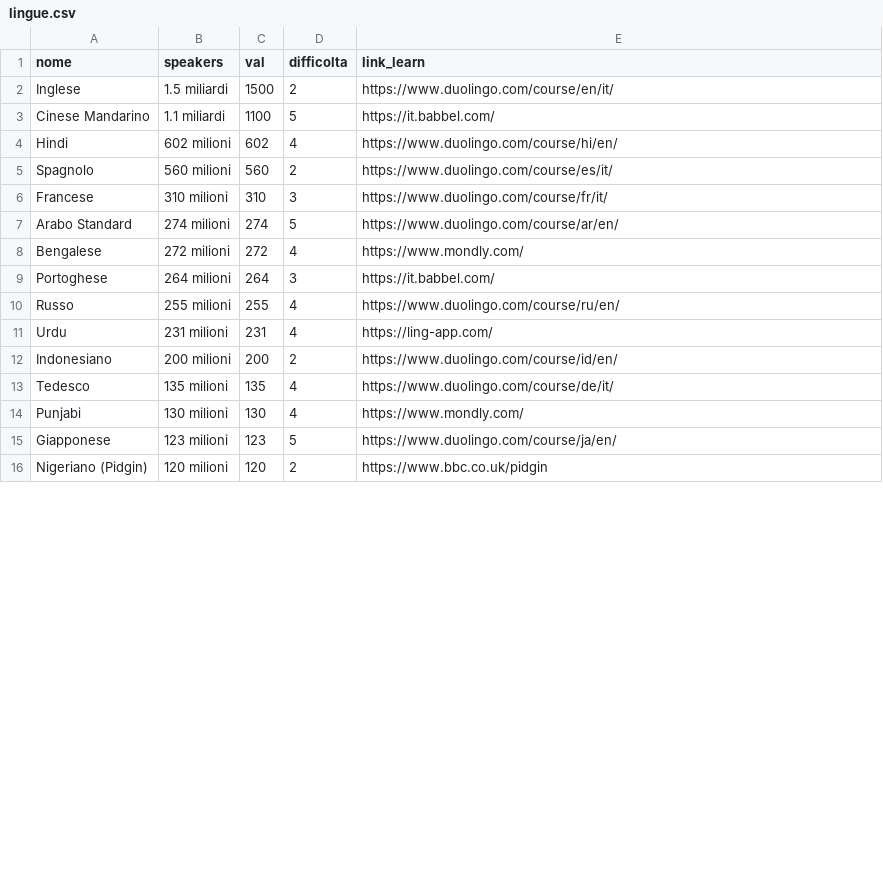
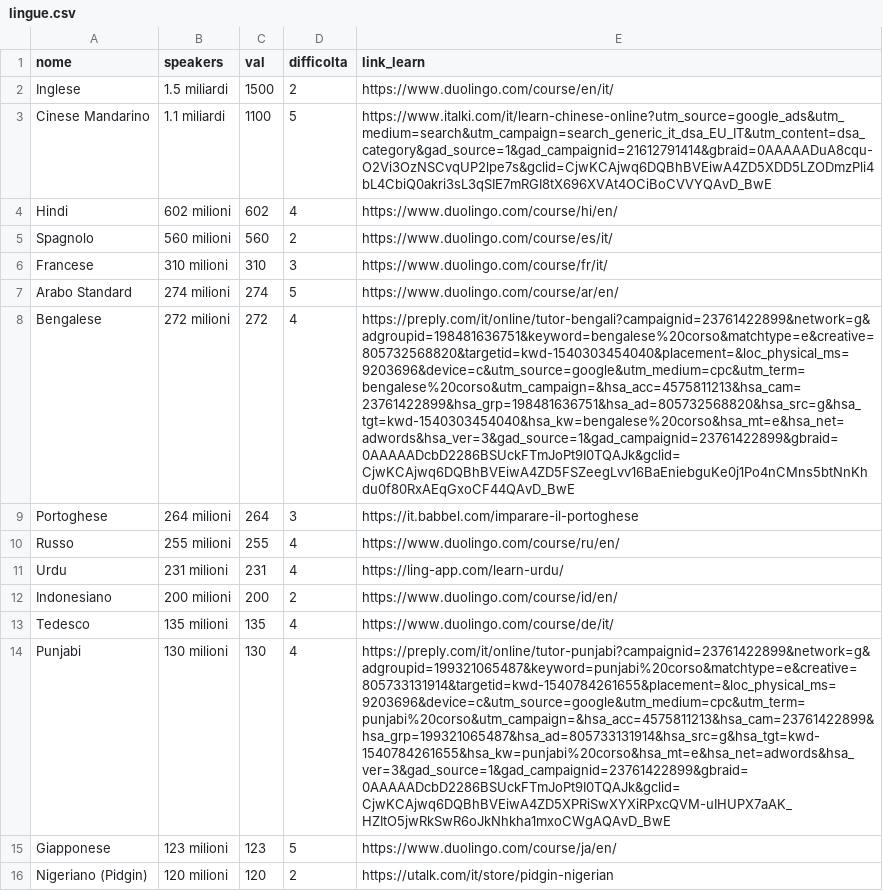
Before and after one commit to frof201/capolavoro, a CSV file: lingue.csv, drawn as a sheet; only a part is shown; the diff covers the shown part only; the diff names each change by its address in the sheet, - before the commit and + after, or states it on an @@ line.

Commit message:
Update lingue.csv

```diff
--- a/lingue.csv
+++ b/lingue.csv
-E3 (link_learn): https://it.babbel.com/
+E3 (link_learn): https://www.italki.com/it/learn-chinese-online?utm_source=google_ads&utm_medium=search&utm_campaign=search_generic_it_dsa_EU_IT&utm_content=dsa_category&gad_source=1&gad_campaignid=21612791414&gbraid=0AAAAADuA8cqu-O2Vi3OzNSCvqUP2lpe7s&gclid=CjwKCAjwq6DQBhBVEiwA4ZD5XDD5LZODmzPli4bL4CbiQ0akri3sL3qSIE7mRGI8tX696XVAt4OCiBoCVVYQAvD_BwE
-E8 (link_learn): https://www.mondly.com/
+E8 (link_learn): https://preply.com/it/online/tutor-bengali?campaignid=23761422899&network=g&adgroupid=198481636751&keyword=bengalese%20corso&matchtype=e&creative=805732568820&targetid=kwd-1540303454040&placement=&loc_physical_ms=9203696&device=c&utm_source=google&utm_medium=cpc&utm_term=bengalese%20corso&utm_campaign=&hsa_acc=4575811213&hsa_cam=23761422899&hsa_grp=198481636751&hsa_ad=805732568820&hsa_src=g&hsa_tgt=kwd-1540303454040&hsa_kw=bengalese%20corso&hsa_mt=e&hsa_net=adwords&hsa_ver=3&gad_source=1&gad_campaignid=23761422899&gbraid=0AAAAADcbD2286BSUckFTmJoPt9I0TQAJk&gclid=CjwKCAjwq6DQBhBVEiwA4ZD5FSZeegLvv16BaEniebguKe0j1Po4nCMns5btNnKhdu0f80RxAEqGxoCF44QAvD_BwE
-E9 (link_learn): https://it.babbel.com/
+E9 (link_learn): https://it.babbel.com/imparare-il-portoghese
-E11 (link_learn): https://ling-app.com/
+E11 (link_learn): https://ling-app.com/learn-urdu/
-E14 (link_learn): https://www.mondly.com/
+E14 (link_learn): https://preply.com/it/online/tutor-punjabi?campaignid=23761422899&network=g&adgroupid=199321065487&keyword=punjabi%20corso&matchtype=e&creative=805733131914&targetid=kwd-1540784261655&placement=&loc_physical_ms=9203696&device=c&utm_source=google&utm_medium=cpc&utm_term=punjabi%20corso&utm_campaign=&hsa_acc=4575811213&hsa_cam=23761422899&hsa_grp=199321065487&hsa_ad=805733131914&hsa_src=g&hsa_tgt=kwd-1540784261655&hsa_kw=punjabi%20corso&hsa_mt=e&hsa_net=adwords&hsa_ver=3&gad_source=1&gad_campaignid=23761422899&gbraid=0AAAAADcbD2286BSUckFTmJoPt9I0TQAJk&gclid=CjwKCAjwq6DQBhBVEiwA4ZD5XPRiSwXYXiRPxcQVM-uIHUPX7aAK_HZItO5jwRkSwR6oJkNhkha1mxoCWgAQAvD_BwE
-E16 (link_learn): https://www.bbc.co.uk/pidgin
+E16 (link_learn): https://utalk.com/it/store/pidgin-nigerian
```
Also changed, not shown: 2 added rows, 1 removed row and 68 edited cells elsewhere in this file.
